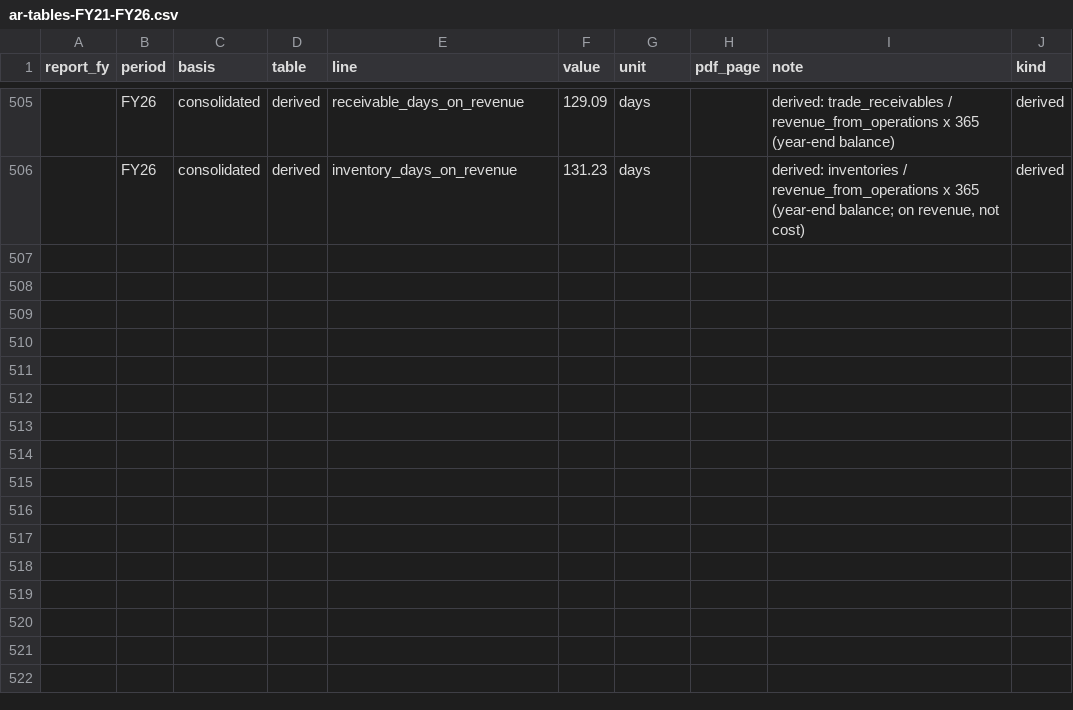
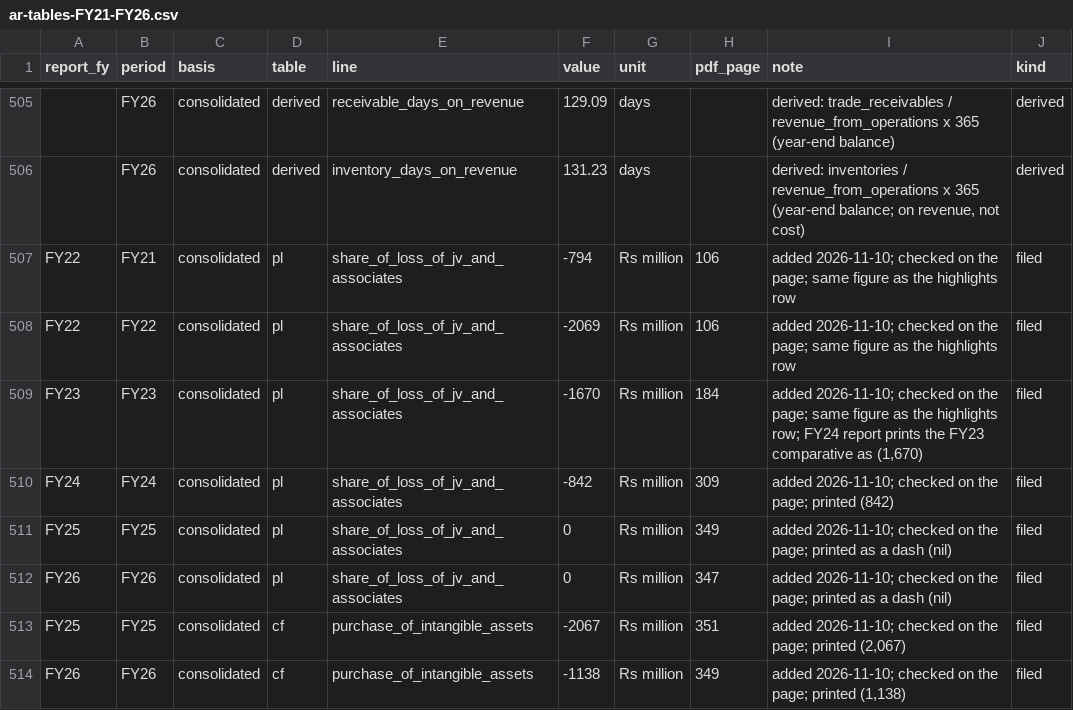
Before and after one commit to syedamber91/roast-room, a CSV file: docs/company-record/biocon/ar-tables-FY21-FY26.csv, drawn as a sheet; only a part is shown, gaps mark what is left out; the diff names each change by its address in the sheet, - before the commit and + after, or states it on an @@ line.

```diff
--- a/docs/company-record/biocon/ar-tables-FY21-FY26.csv
+++ b/docs/company-record/biocon/ar-tables-FY21-FY26.csv
+row 507: FY22 | FY21 | consolidated | pl | share_of_loss_of_jv_and_associates | -794 | Rs million | 106 | added 2026-11-10; checked on the page; same figure as the highlights row | filed
+row 508: FY22 | FY22 | consolidated | pl | share_of_loss_of_jv_and_associates | -2069 | Rs million | 106 | added 2026-11-10; checked on the page; same figure as the highlights row | filed
+row 509: FY23 | FY23 | consolidated | pl | share_of_loss_of_jv_and_associates | -1670 | Rs million | 184 | added 2026-11-10; checked on the page; same figure as the highlights row; FY24 report prints the FY23 comparative as (1,670) | filed
+row 510: FY24 | FY24 | consolidated | pl | share_of_loss_of_jv_and_associates | -842 | Rs million | 309 | added 2026-11-10; checked on the page; printed (842) | filed
+row 511: FY25 | FY25 | consolidated | pl | share_of_loss_of_jv_and_associates | 0 | Rs million | 349 | added 2026-11-10; checked on the page; printed as a dash (nil) | filed
+row 512: FY26 | FY26 | consolidated | pl | share_of_loss_of_jv_and_associates | 0 | Rs million | 347 | added 2026-11-10; checked on the page; printed as a dash (nil) | filed
+row 513: FY25 | FY25 | consolidated | cf | purchase_of_intangible_assets | -2067 | Rs million | 351 | added 2026-11-10; checked on the page; printed (2,067) | filed
+row 514: FY26 | FY26 | consolidated | cf | purchase_of_intangible_assets | -1138 | Rs million | 349 | added 2026-11-10; checked on the page; printed (1,138) | filed
```
Also changed, not shown: 1 other file.
